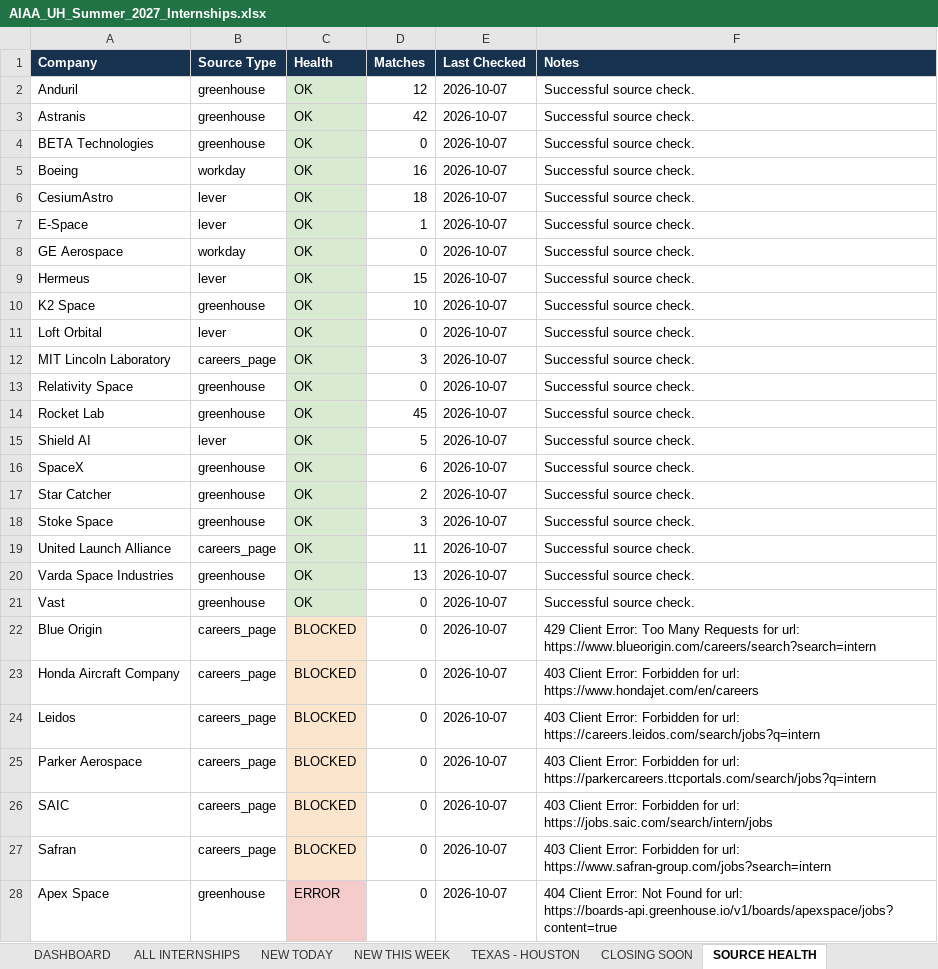
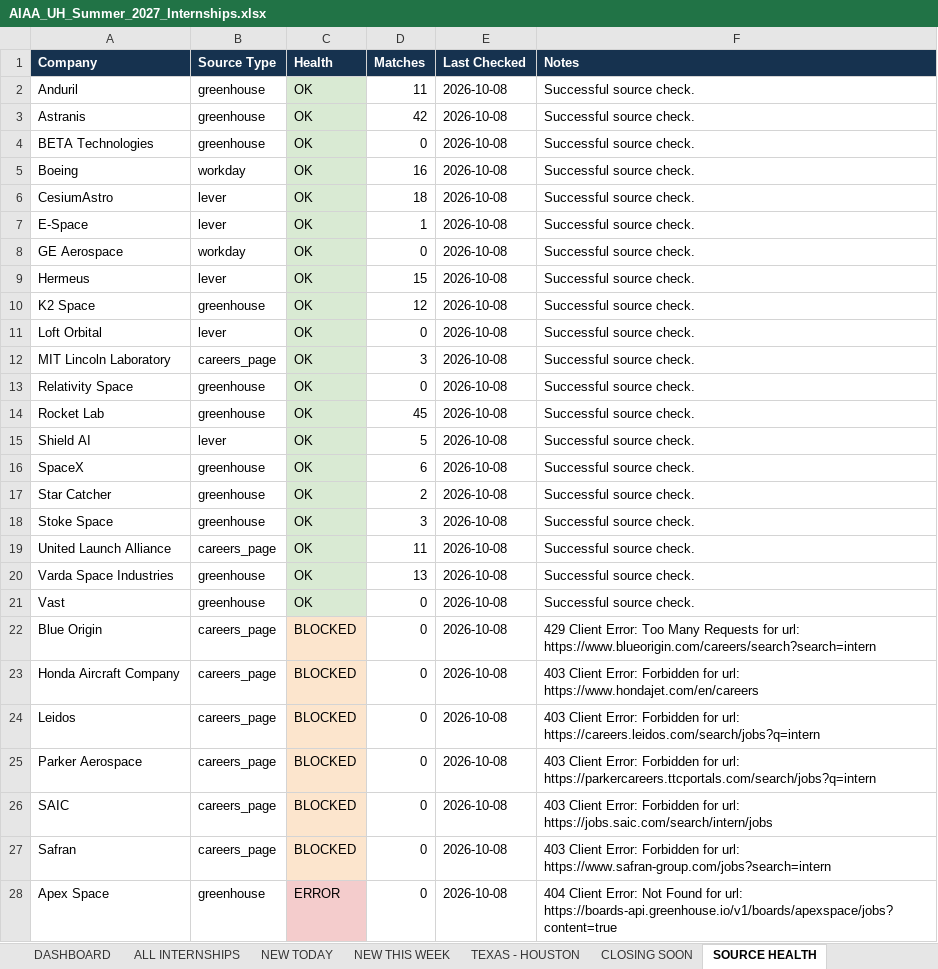
Before and after one commit to renee-makes-things/AIAA-UH-internships, an Excel workbook: AIAA_UH_Summer_2027_Internships.xlsx, sheet SOURCE HEALTH, drawn as a sheet; only a part is shown; values as stored, in another font and other column widths than the file's, no borders; the diff covers the shown part only; the diff names each change by its address in the sheet, - before the commit and + after, or states it on an @@ line.

```diff
--- a/AIAA_UH_Summer_2027_Internships.xlsx (sheet SOURCE HEALTH)
+++ b/AIAA_UH_Summer_2027_Internships.xlsx (sheet SOURCE HEALTH)
-D2 (Matches): 12
+D2 (Matches): 11
-E2:E28 (Last Checked): 2026-10-07
+E2:E28 (Last Checked): 2026-10-08
-D10 (Matches): 10
+D10 (Matches): 12
```
Also changed, not shown: 62 edited cells elsewhere in this sheet, sheet ALL INTERNSHIPS, sheet NEW THIS WEEK, sheet NEW TODAY, sheet TEXAS - HOUSTON, sheet DASHBOARD, 1 other file.
